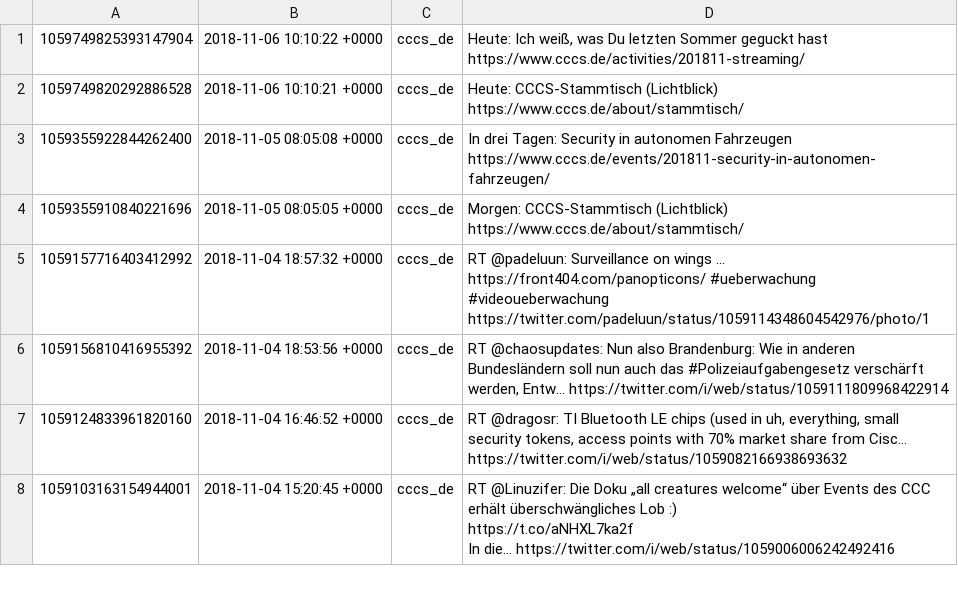
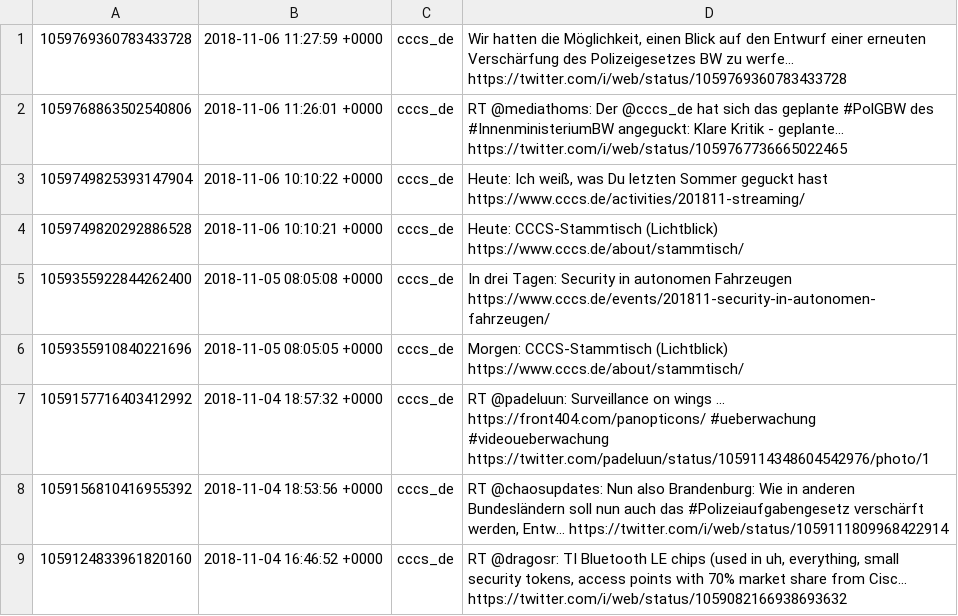
Before and after one commit to cccs/cccs-website, a CSV file: content/_data/twitter.csv, drawn as a sheet; only a part is shown; the shorter side is filled out with more unchanged rows; the diff names each change by its address in the sheet, - before the commit and + after, or states it on an @@ line.

Commit message:
Update Twitter

```diff
--- a/content/_data/twitter.csv
+++ b/content/_data/twitter.csv
+row 1: 1059769360783433728 | 2018-11-06 11:27:59 +0000 | cccs_de | Wir hatten die Möglichkeit, einen Blick auf den Entwurf einer erneuten Verschärfung des Polizeigesetzes BW zu werfe… https://twitter.com/i/web/status/1059769360783433728
+row 2: 1059768863502540806 | 2018-11-06 11:26:01 +0000 | cccs_de | RT @mediathoms: Der @cccs_de hat sich das geplante #PolGBW des #InnenministeriumBW angeguckt: Klare Kritik - geplante… https://twitter.com/i/web/status/1059767736665022465
```
